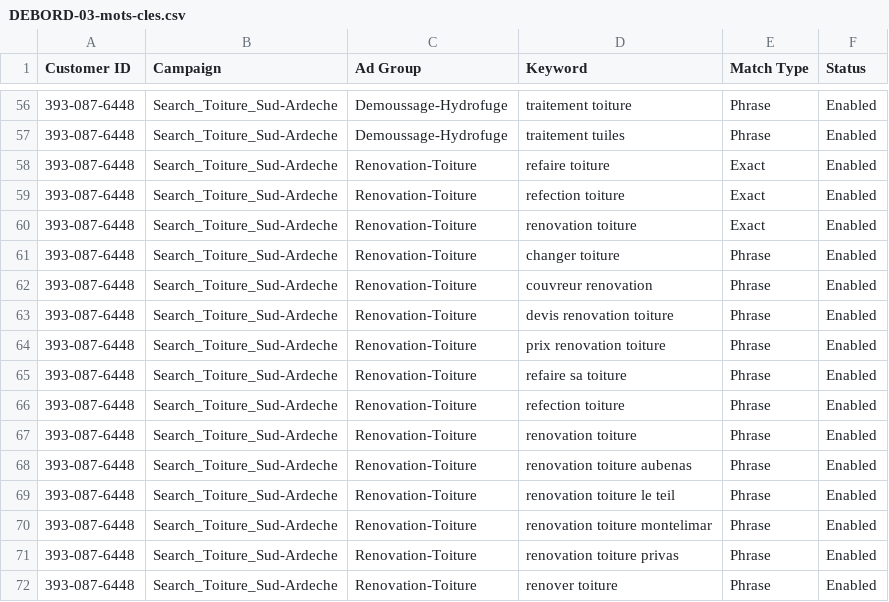
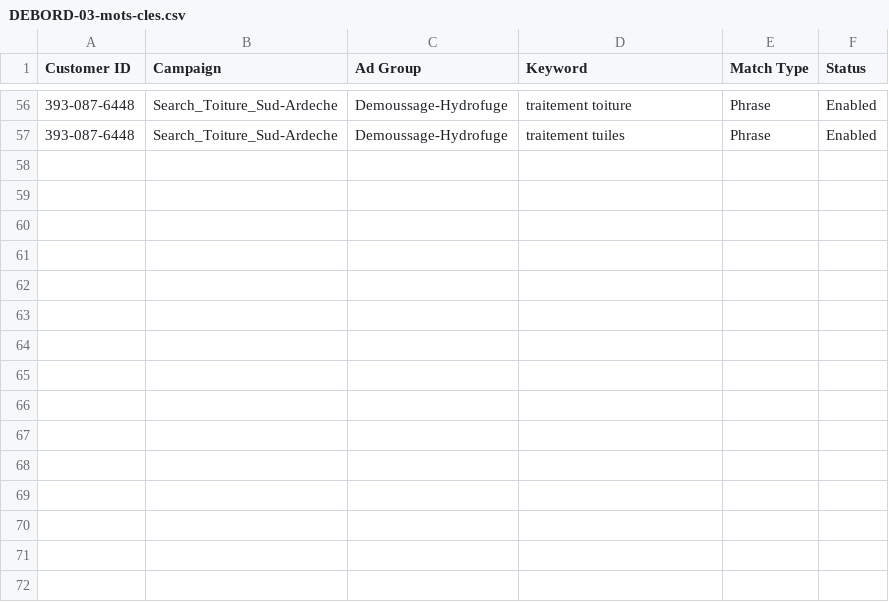
Before and after one commit to netfox-agency/debordrenovation, a CSV file: ads-import/DEBORD-03-mots-cles.csv, drawn as a sheet; only a part is shown, gaps mark what is left out; the diff names each change by its address in the sheet, - before the commit and + after, or states it on an @@ line.

```diff
--- a/ads-import/DEBORD-03-mots-cles.csv
+++ b/ads-import/DEBORD-03-mots-cles.csv
-row 58: 393-087-6448 | Search_Toiture_Sud-Ardeche | Renovation-Toiture | refaire toiture | Exact | Enabled
-row 59: 393-087-6448 | Search_Toiture_Sud-Ardeche | Renovation-Toiture | refection toiture | Exact | Enabled
-row 60: 393-087-6448 | Search_Toiture_Sud-Ardeche | Renovation-Toiture | renovation toiture | Exact | Enabled
-row 61: 393-087-6448 | Search_Toiture_Sud-Ardeche | Renovation-Toiture | changer toiture | Phrase | Enabled
-row 62: 393-087-6448 | Search_Toiture_Sud-Ardeche | Renovation-Toiture | couvreur renovation | Phrase | Enabled
-row 63: 393-087-6448 | Search_Toiture_Sud-Ardeche | Renovation-Toiture | devis renovation toiture | Phrase | Enabled
-row 64: 393-087-6448 | Search_Toiture_Sud-Ardeche | Renovation-Toiture | prix renovation toiture | Phrase | Enabled
-row 65: 393-087-6448 | Search_Toiture_Sud-Ardeche | Renovation-Toiture | refaire sa toiture | Phrase | Enabled
-row 66: 393-087-6448 | Search_Toiture_Sud-Ardeche | Renovation-Toiture | refection toiture | Phrase | Enabled
-row 67: 393-087-6448 | Search_Toiture_Sud-Ardeche | Renovation-Toiture | renovation toiture | Phrase | Enabled
-row 68: 393-087-6448 | Search_Toiture_Sud-Ardeche | Renovation-Toiture | renovation toiture aubenas | Phrase | Enabled
-row 69: 393-087-6448 | Search_Toiture_Sud-Ardeche | Renovation-Toiture | renovation toiture le teil | Phrase | Enabled
-row 70: 393-087-6448 | Search_Toiture_Sud-Ardeche | Renovation-Toiture | renovation toiture montelimar | Phrase | Enabled
-row 71: 393-087-6448 | Search_Toiture_Sud-Ardeche | Renovation-Toiture | renovation toiture privas | Phrase | Enabled
-row 72: 393-087-6448 | Search_Toiture_Sud-Ardeche | Renovation-Toiture | renover toiture | Phrase | Enabled
```
Also changed, not shown: ads-import/DEBORD-01-campagnes.csv, ads-import/DEBORD-04-annonces-rsa.csv, 5 other files.
